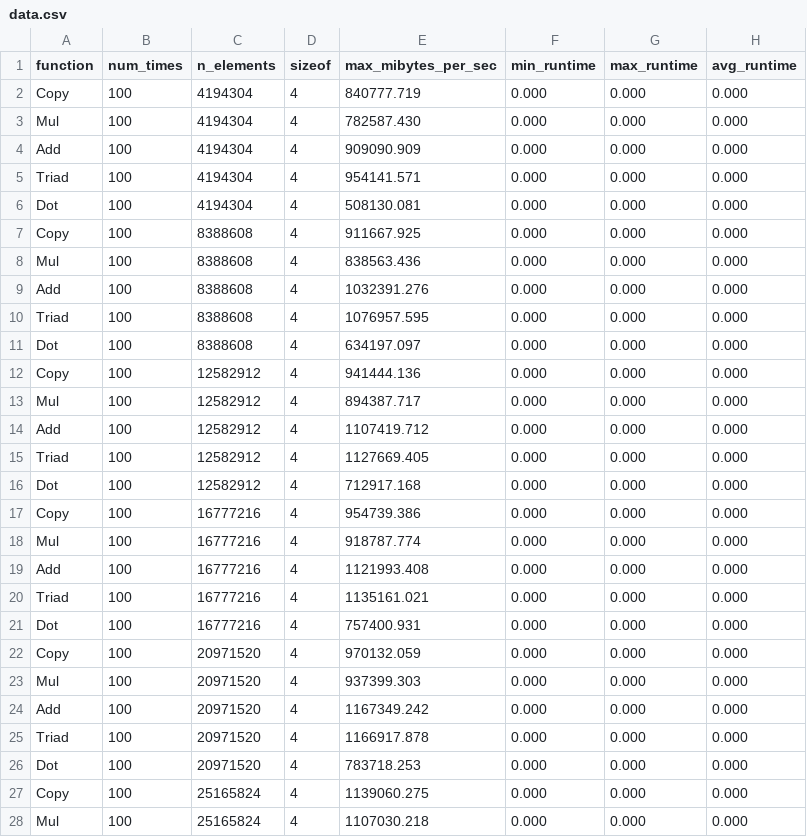
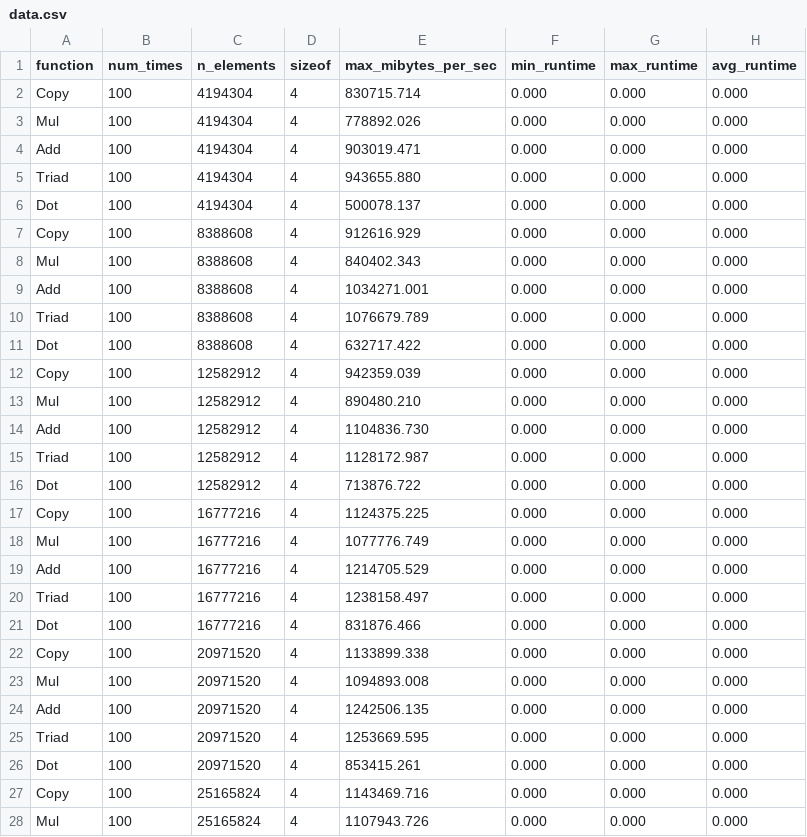
Before and after one commit to OkamiWong/BabelStream, a CSV file: data/data.csv, drawn as a sheet; only a part is shown; the diff covers the shown part only.

Commit message:
Generate data

```diff
--- a/data/data.csv
+++ b/data/data.csv
@@ -1,28 +1,28 @@
 function,num_times,n_elements,sizeof,max_mibytes_per_sec,min_runtime,max_runtime,avg_runtime
-Copy,100,4194304,4,840777.719,0.000,0.000,0.000
-Mul,100,4194304,4,782587.430,0.000,0.000,0.000
-Add,100,4194304,4,909090.909,0.000,0.000,0.000
-Triad,100,4194304,4,954141.571,0.000,0.000,0.000
-Dot,100,4194304,4,508130.081,0.000,0.000,0.000
-Copy,100,8388608,4,911667.925,0.000,0.000,0.000
-Mul,100,8388608,4,838563.436,0.000,0.000,0.000
-Add,100,8388608,4,1032391.276,0.000,0.000,0.000
-Triad,100,8388608,4,1076957.595,0.000,0.000,0.000
-Dot,100,8388608,4,634197.097,0.000,0.000,0.000
-Copy,100,12582912,4,941444.136,0.000,0.000,0.000
-Mul,100,12582912,4,894387.717,0.000,0.000,0.000
-Add,100,12582912,4,1107419.712,0.000,0.000,0.000
-Triad,100,12582912,4,1127669.405,0.000,0.000,0.000
-Dot,100,12582912,4,712917.168,0.000,0.000,0.000
-Copy,100,16777216,4,954739.386,0.000,0.000,0.000
-Mul,100,16777216,4,918787.774,0.000,0.000,0.000
-Add,100,16777216,4,1121993.408,0.000,0.000,0.000
-Triad,100,16777216,4,1135161.021,0.000,0.000,0.000
-Dot,100,16777216,4,757400.931,0.000,0.000,0.000
-Copy,100,20971520,4,970132.059,0.000,0.000,0.000
-Mul,100,20971520,4,937399.303,0.000,0.000,0.000
-Add,100,20971520,4,1167349.242,0.000,0.000,0.000
-Triad,100,20971520,4,1166917.878,0.000,0.000,0.000
-Dot,100,20971520,4,783718.253,0.000,0.000,0.000
-Copy,100,25165824,4,1139060.275,0.000,0.000,0.000
-Mul,100,25165824,4,1107030.218,0.000,0.000,0.000
+Copy,100,4194304,4,830715.714,0.000,0.000,0.000
+Mul,100,4194304,4,778892.026,0.000,0.000,0.000
+Add,100,4194304,4,903019.471,0.000,0.000,0.000
+Triad,100,4194304,4,943655.880,0.000,0.000,0.000
+Dot,100,4194304,4,500078.137,0.000,0.000,0.000
+Copy,100,8388608,4,912616.929,0.000,0.000,0.000
+Mul,100,8388608,4,840402.343,0.000,0.000,0.000
+Add,100,8388608,4,1034271.001,0.000,0.000,0.000
+Triad,100,8388608,4,1076679.789,0.000,0.000,0.000
+Dot,100,8388608,4,632717.422,0.000,0.000,0.000
+Copy,100,12582912,4,942359.039,0.000,0.000,0.000
+Mul,100,12582912,4,890480.210,0.000,0.000,0.000
+Add,100,12582912,4,1104836.730,0.000,0.000,0.000
+Triad,100,12582912,4,1128172.987,0.000,0.000,0.000
+Dot,100,12582912,4,713876.722,0.000,0.000,0.000
+Copy,100,16777216,4,1124375.225,0.000,0.000,0.000
+Mul,100,16777216,4,1077776.749,0.000,0.000,0.000
+Add,100,16777216,4,1214705.529,0.000,0.000,0.000
+Triad,100,16777216,4,1238158.497,0.000,0.000,0.000
+Dot,100,16777216,4,831876.466,0.000,0.000,0.000
+Copy,100,20971520,4,1133899.338,0.000,0.000,0.000
+Mul,100,20971520,4,1094893.008,0.000,0.000,0.000
+Add,100,20971520,4,1242506.135,0.000,0.000,0.000
+Triad,100,20971520,4,1253669.595,0.000,0.000,0.000
+Dot,100,20971520,4,853415.261,0.000,0.000,0.000
+Copy,100,25165824,4,1143469.716,0.000,0.000,0.000
+Mul,100,25165824,4,1107943.726,0.000,0.000,0.000
```
Also changed, not shown: 74 edited cells elsewhere in this file.
